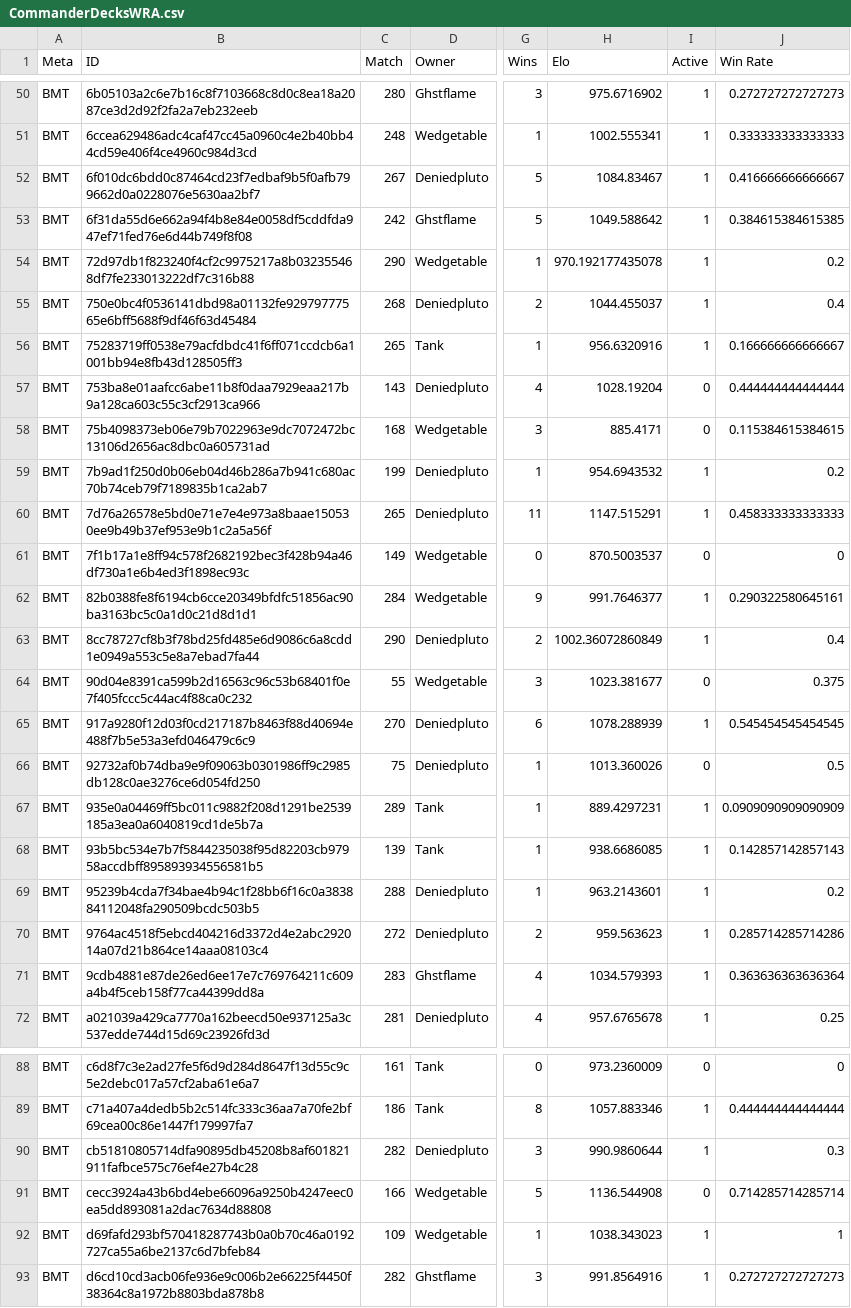
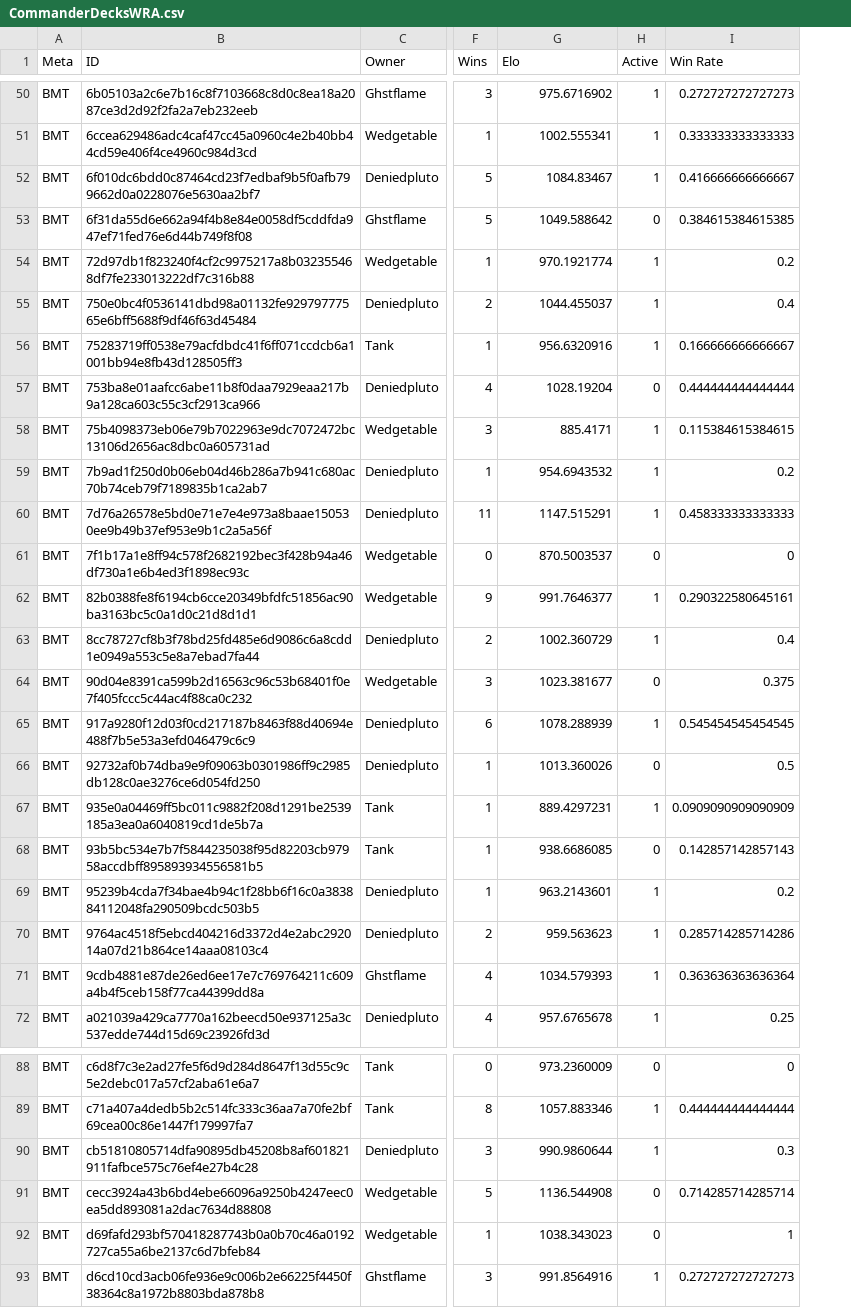
Before and after one commit to Deniedpluto/evidence, a CSV file: sources/Commander_Decks/CommanderDecksWRA.csv, drawn as a sheet; only a part is shown, gaps mark what is left out; removed rows and columns are numbered as before the commit, all else as after; the diff covers the shown part only; the diff names each change by its address in the sheet, - before the commit and + after, or states it on an @@ line.

Commit message:
Updating Active Deck List

```diff
--- a/sources/Commander_Decks/CommanderDecksWRA.csv
+++ b/sources/Commander_Decks/CommanderDecksWRA.csv
-column C (Match), rows 50-72: 280 | 248 | 267 | 242 | 290 | 268 | 265 | 143 | 168 | 199 | 265 | 149 | 284 | 290 | 55 | 270 | 75 | 289 | 139 | 288 | 272 | 283 | 281; rows 88-93: 161 | 186 | 282 | 166 | 109 | 282
-H53 (Active): 1
+H53 (Active): 0
-G54 (Elo): 970.192177435078
+G54 (Elo): 970.1921774
-H58 (Active): 0
+H58 (Active): 1
-G63 (Elo): 1002.36072860849
+G63 (Elo): 1002.360729
-H68 (Active): 1
+H68 (Active): 0
-H92 (Active): 1
+H92 (Active): 0
```
Also changed, not shown: 5 edited cells elsewhere in this file.
